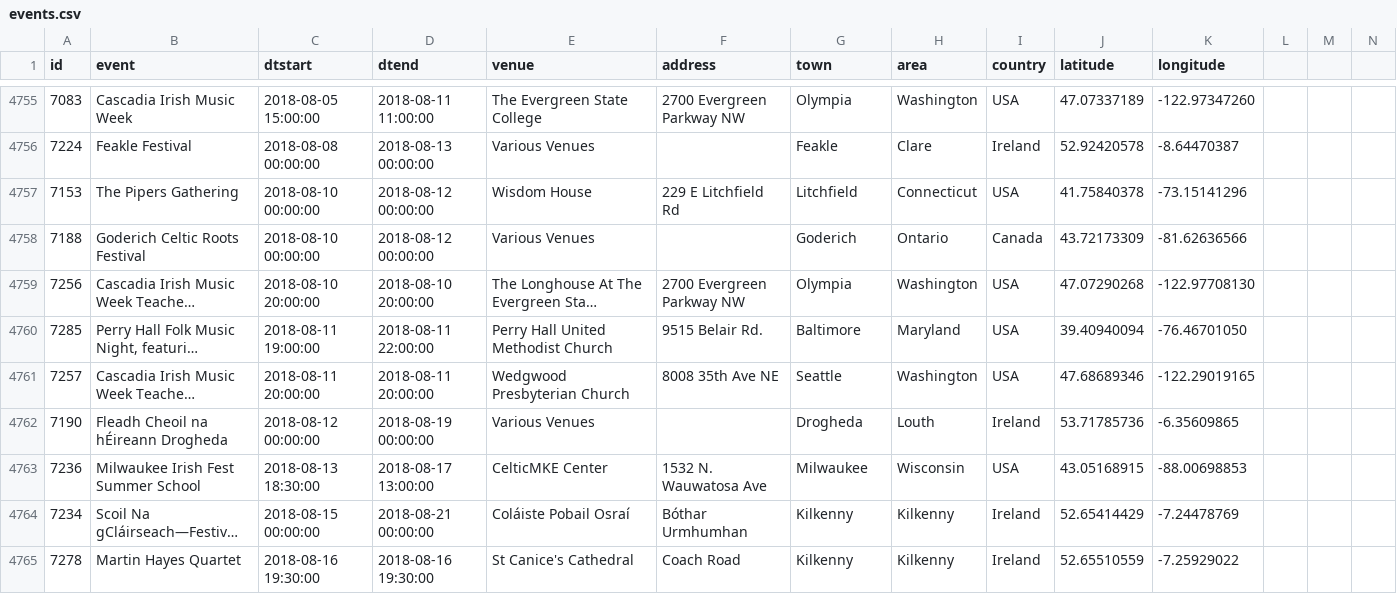
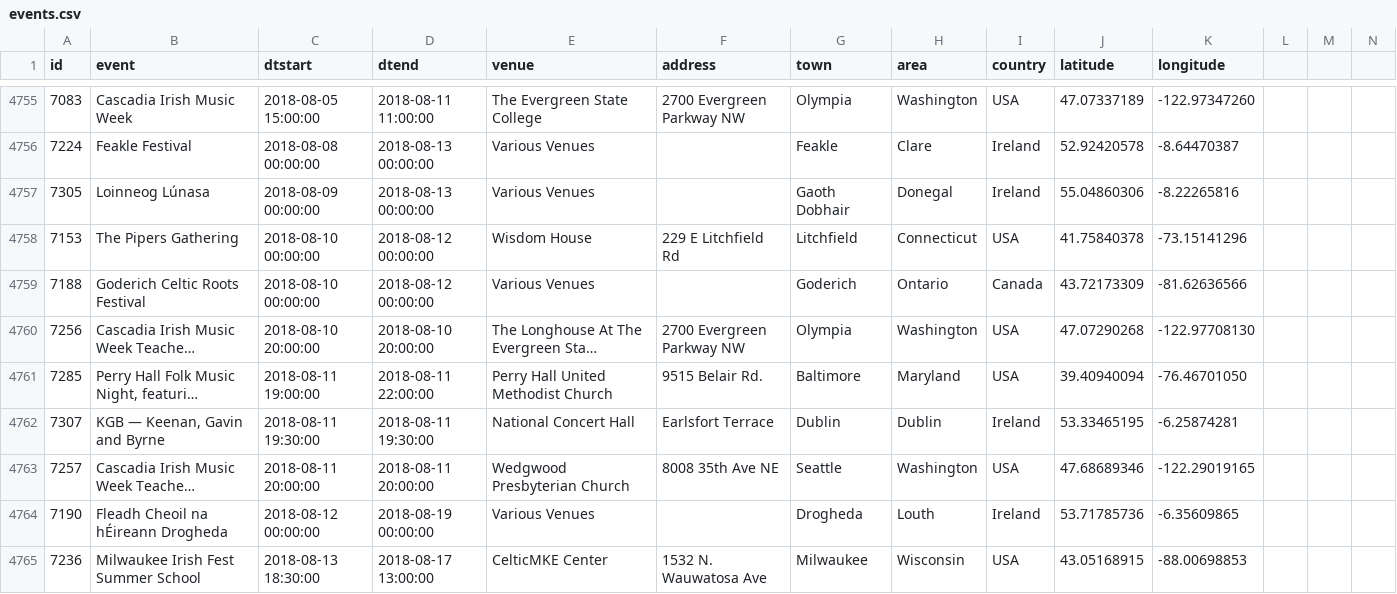
Before and after one commit to adactio/TheSession-data, a CSV file: csv/events.csv, drawn as a sheet; only a part is shown, gaps mark what is left out; the shorter side is filled out with more unchanged rows; long unchanged cells end in …; the diff covers the shown part only; the diff names each change by its address in the sheet, - before the commit and + after, or states it on an @@ line.

Commit message:
Latest data dump

```diff
--- a/csv/events.csv
+++ b/csv/events.csv
+row 4757: 7305 | Loinneog Lúnasa | 2018-08-09 00:00:00 | 2018-08-13 00:00:00 | Various Venues |  | Gaoth Dobhair | Donegal | Ireland | 55.04860306 | -8.22265816
+row 4762: 7307 | KGB — Keenan, Gavin and Byrne | 2018-08-11 19:30:00 | 2018-08-11 19:30:00 | National Concert Hall | Earlsfort Terrace | Dublin | Dublin | Ireland | 53.33465195 | -6.25874281
```
Also changed, not shown: 5 added rows and 98 edited cells elsewhere in this file, csv/sessions.csv, 7 other files.
